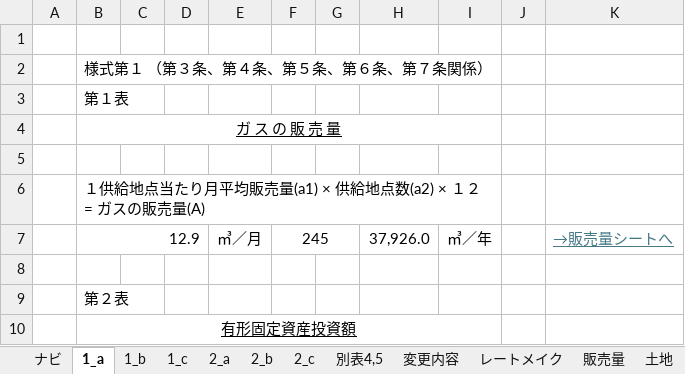
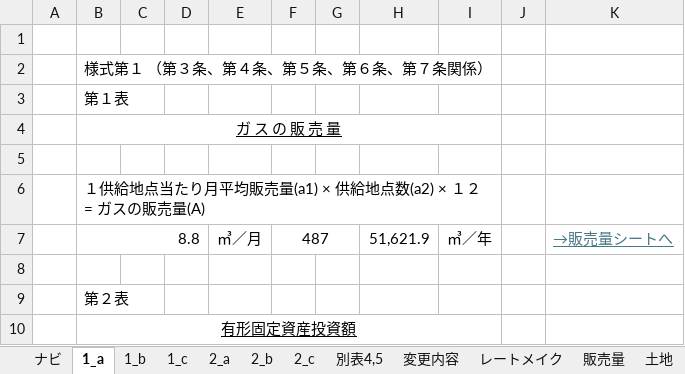
Before and after one commit to makanow/gasio-cloud, an Excel workbook: G-Calc_master.xlsx, sheet 1_a, drawn as a sheet; only a part is shown; values as stored, in another font and other column widths than the file's, no borders; charts and pictures not drawn; the diff covers the shown part only; the diff names each change by its address in the sheet, - before the commit and + after, or states it on an @@ line.

```diff
--- a/G-Calc_master.xlsx (sheet 1_a)
+++ b/G-Calc_master.xlsx (sheet 1_a)
-B7: 12.9
+B7: 8.8
-F7: 245
+F7: 487
-H7: 37,926.0
+H7: 51,621.9
```
Also changed, not shown: 8 added rows, 8 removed rows, 1 moved row and 14 edited cells elsewhere in this sheet, sheet 償却資産, sheet 別表4,5, sheet レートメイク, sheet 2_a, sheet 販売量, sheet 変更内容, 8 more sheets, formulas that keep their value, charts or pictures.
